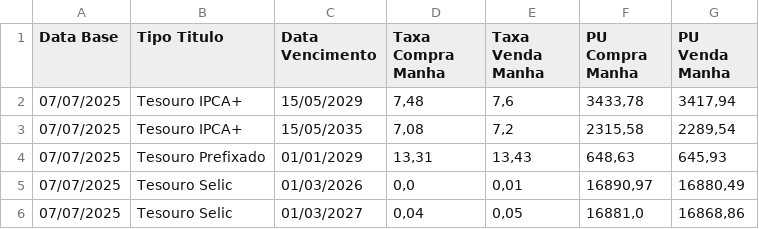
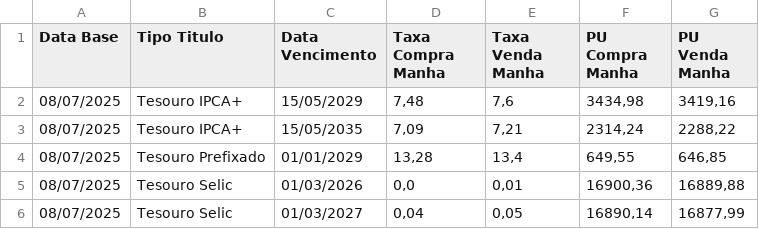
Before and after one commit to paulofeh/cotacao-tesouro, a CSV file: tesouro_direto_filtrado.csv, drawn as a sheet.

```diff
--- a/tesouro_direto_filtrado.csv
+++ b/tesouro_direto_filtrado.csv
@@ -1,6 +1,6 @@
 Data Base;Tipo Titulo;Data Vencimento;Taxa Compra Manha;Taxa Venda Manha;PU Compra Manha;PU Venda Manha
-07/07/2025;Tesouro IPCA+;15/05/2029;7,48;7,6;3433,78;3417,94
-07/07/2025;Tesouro IPCA+;15/05/2035;7,08;7,2;2315,58;2289,54
-07/07/2025;Tesouro Prefixado;01/01/2029;13,31;13,43;648,63;645,93
-07/07/2025;Tesouro Selic;01/03/2026;0,0;0,01;16890,97;16880,49
-07/07/2025;Tesouro Selic;01/03/2027;0,04;0,05;16881,0;16868,86
+08/07/2025;Tesouro IPCA+;15/05/2029;7,48;7,6;3434,98;3419,16
+08/07/2025;Tesouro IPCA+;15/05/2035;7,09;7,21;2314,24;2288,22
+08/07/2025;Tesouro Prefixado;01/01/2029;13,28;13,4;649,55;646,85
+08/07/2025;Tesouro Selic;01/03/2026;0,0;0,01;16900,36;16889,88
+08/07/2025;Tesouro Selic;01/03/2027;0,04;0,05;16890,14;16877,99
```
